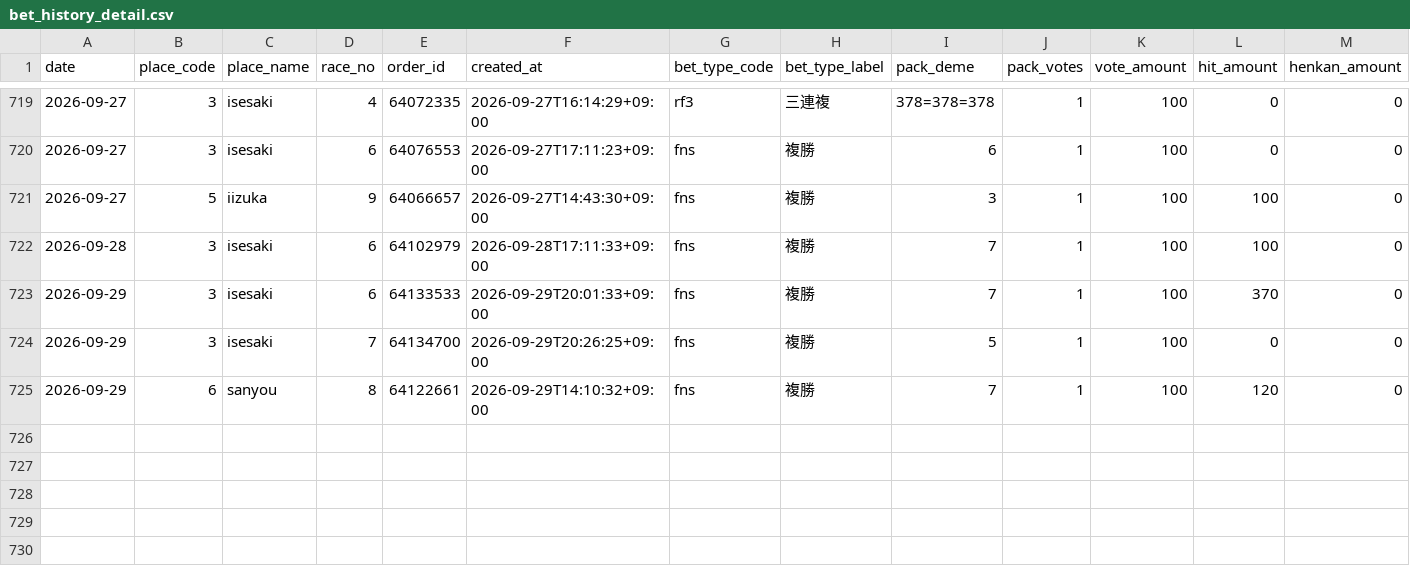
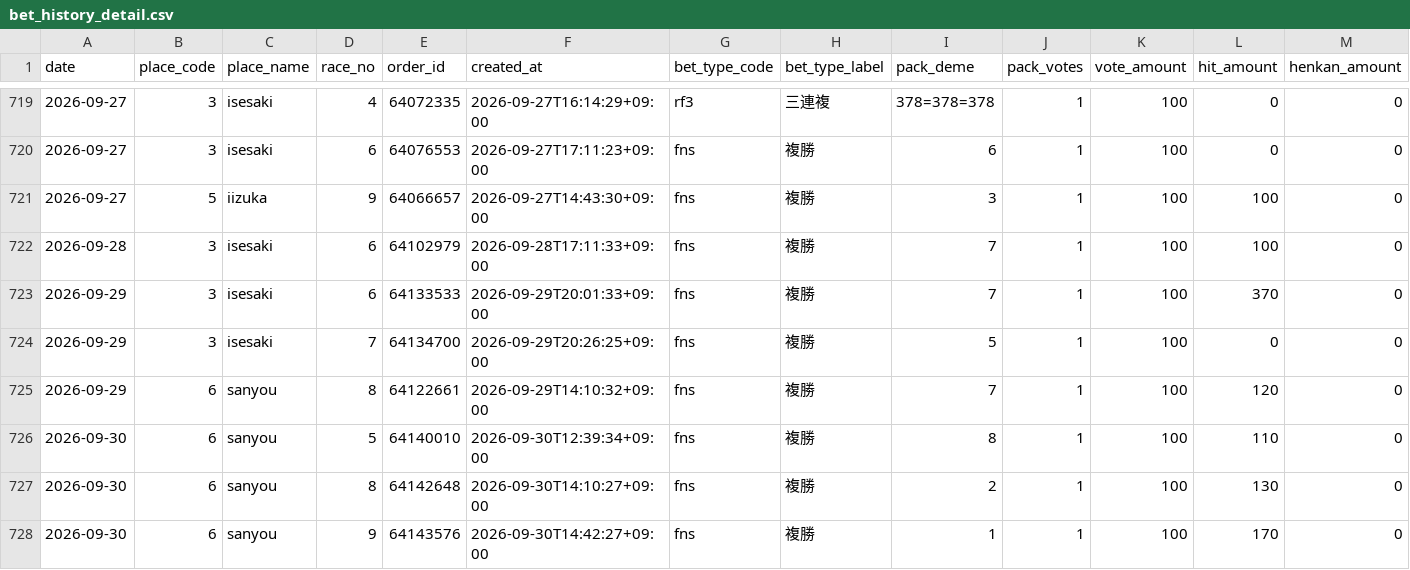
Before and after one commit to Tower2007/auto-racing-ai, a CSV file: data/bet_history_detail.csv, drawn as a sheet; only a part is shown, gaps mark what is left out; rows hold the shown columns only; the diff names each change by its address in the sheet, - before the commit and + after, or states it on an @@ line.

```diff
--- a/data/bet_history_detail.csv
+++ b/data/bet_history_detail.csv
+row 726: 2026-09-30 | 6 | sanyou | 5 | 64140010 | 2026-09-30T12:39:34+09:00 | fns | 複勝 | 8 | 1 | 100 | 110 | 0
+row 727: 2026-09-30 | 6 | sanyou | 8 | 64142648 | 2026-09-30T14:10:27+09:00 | fns | 複勝 | 2 | 1 | 100 | 130 | 0
+row 728: 2026-09-30 | 6 | sanyou | 9 | 64143576 | 2026-09-30T14:42:27+09:00 | fns | 複勝 | 1 | 1 | 100 | 170 | 0
```
Also changed, not shown: data/bet_history.csv, 2 other files.
